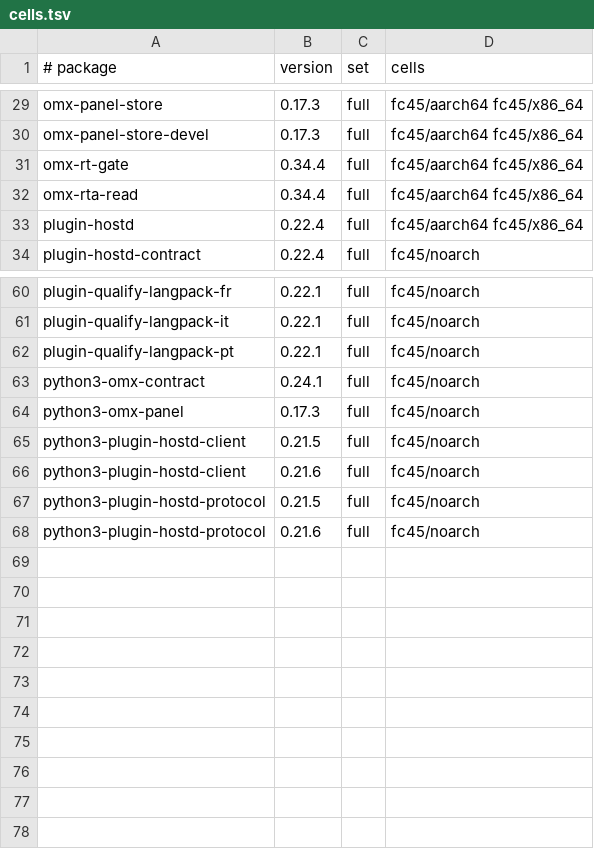
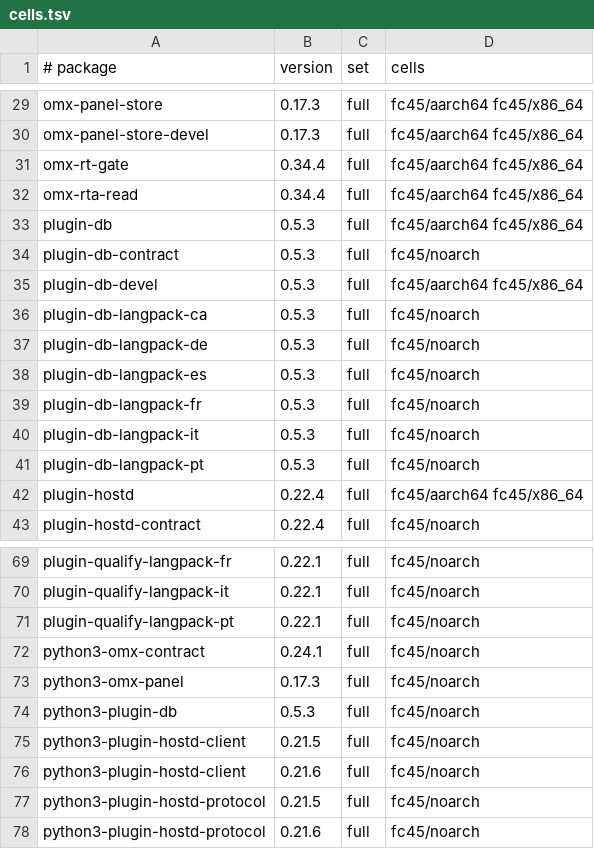
Before and after one commit to Open-Mixer/open-mixer.github.io, a TSV file: devel/devel-wave-2026-11-27-n3/rpm/cells.tsv, drawn as a sheet; only a part is shown, gaps mark what is left out; the diff names each change by its address in the sheet, - before the commit and + after, or states it on an @@ line.

Commit message:
devel/devel-wave-2026-11-27-n3/rpm: publish staged db4cfef0b8c18731161e583b2383a9168c9fb9a5 (plugin-db)

```diff
--- a/devel/devel-wave-2026-11-27-n3/rpm/cells.tsv
+++ b/devel/devel-wave-2026-11-27-n3/rpm/cells.tsv
+row 33: plugin-db | 0.5.3 | full | fc45/aarch64 fc45/x86_64
+row 34: plugin-db-contract | 0.5.3 | full | fc45/noarch
+row 35: plugin-db-devel | 0.5.3 | full | fc45/aarch64 fc45/x86_64
+row 36: plugin-db-langpack-ca | 0.5.3 | full | fc45/noarch
+row 37: plugin-db-langpack-de | 0.5.3 | full | fc45/noarch
+row 38: plugin-db-langpack-es | 0.5.3 | full | fc45/noarch
+row 39: plugin-db-langpack-fr | 0.5.3 | full | fc45/noarch
+row 40: plugin-db-langpack-it | 0.5.3 | full | fc45/noarch
+row 41: plugin-db-langpack-pt | 0.5.3 | full | fc45/noarch
+row 74: python3-plugin-db | 0.5.3 | full | fc45/noarch
```
Also changed, not shown: 52 other files.
